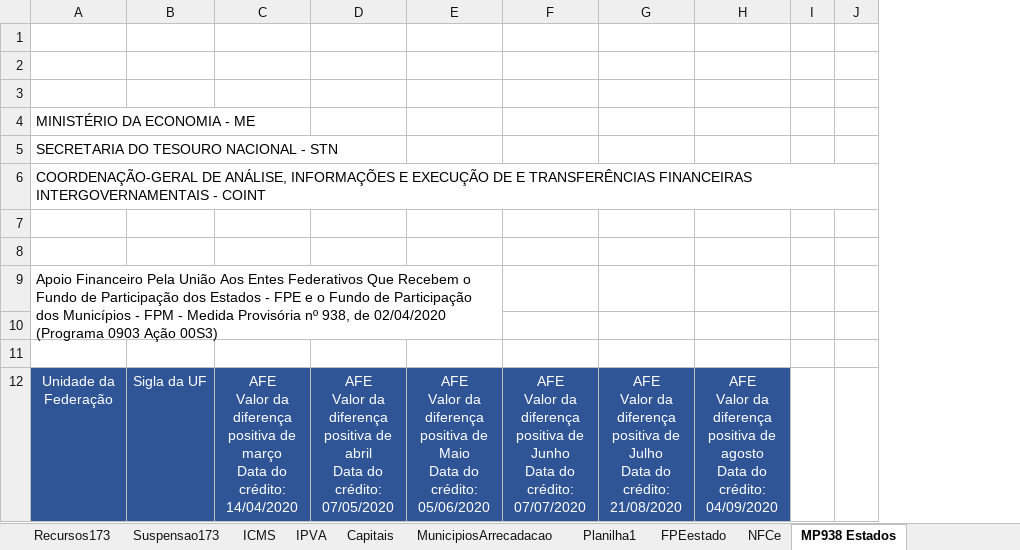
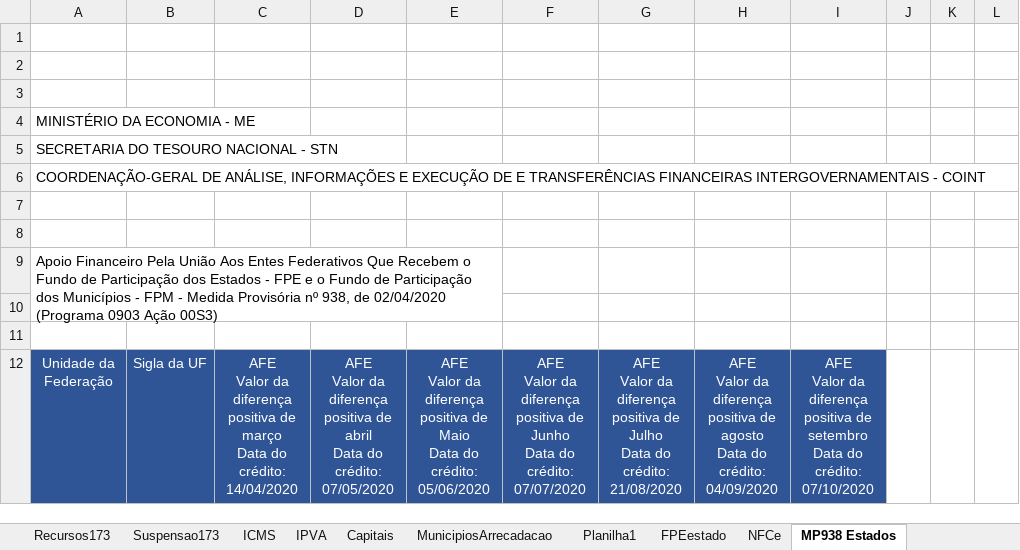
Before and after one commit to frsegundo/monitora-suporte-federativo, an Excel workbook: dadosTeste.xlsx, sheet MP938 Estados, drawn as a sheet; only a part is shown; values as stored, in another font and other column widths than the file's, no borders; charts and pictures not drawn; removed rows and columns are numbered as before the commit, all else as after; ↵ is a line break in a cell; the diff covers the shown part only; the diff names each change by its address in the sheet, - before the commit and + after, or states it on an @@ line.

Commit message:
com setembro

```diff
--- a/dadosTeste.xlsx (sheet MP938 Estados)
+++ b/dadosTeste.xlsx (sheet MP938 Estados)
+column I, row 12: AFE ↵ Valor da diferença positiva de setembro ↵ Data do crédito: 07/10/2020
-column J, empty
+column K, empty
+column L, empty
```
Also changed, not shown: cell formats elsewhere in this sheet, sheet Planilha1, sheet Compilado, sheet IPVA, sheet ICMS, sheet Recursos173, sheet Suspensao173, formulas that keep their value, 1 other file.
